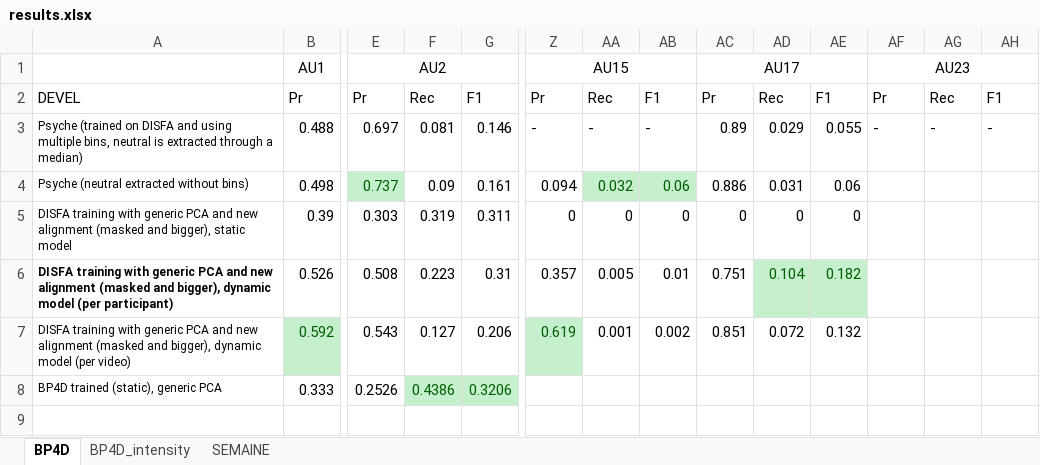
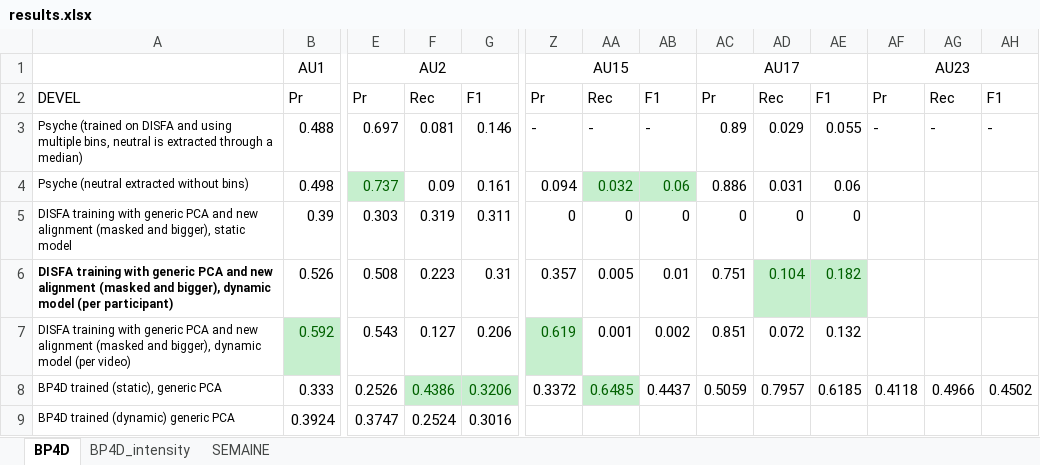
Before and after one commit to TadasBaltrusaitis/FERA-2015, an Excel workbook: results.xlsx, sheet BP4D, drawn as a sheet; only a part is shown, gaps mark what is left out; values as stored, in another font and other column widths than the file's, no borders; rows hold the shown columns only; the diff names each change by its address in the sheet, - before the commit and + after, or states it on an @@ line.

Commit message:
New BP4D baseline results.

```diff
--- a/results.xlsx (sheet BP4D)
+++ b/results.xlsx (sheet BP4D)
-Z8: (empty)
+Z8: 0.3372
-AA8: (empty)
+AA8: 0.6485
-AA8 fill: none
+AA8 fill: #C6EFCE
-AB8: (empty)
+AB8: 0.4437
-AC8: (empty)
+AC8: 0.5059
-AD8: (empty)
+AD8: 0.7957
-AE8: (empty)
+AE8: 0.6185
-AF8: (empty)
+AF8: 0.4118
-AG8: (empty)
+AG8: 0.4966
-AH8: (empty)
+AH8: 0.4502
+row 9: BP4D trained (dynamic) generic PCA | 0.3924 | 0.3747 | 0.2524 | 0.3016
```
Also changed, not shown: 10 other files.
